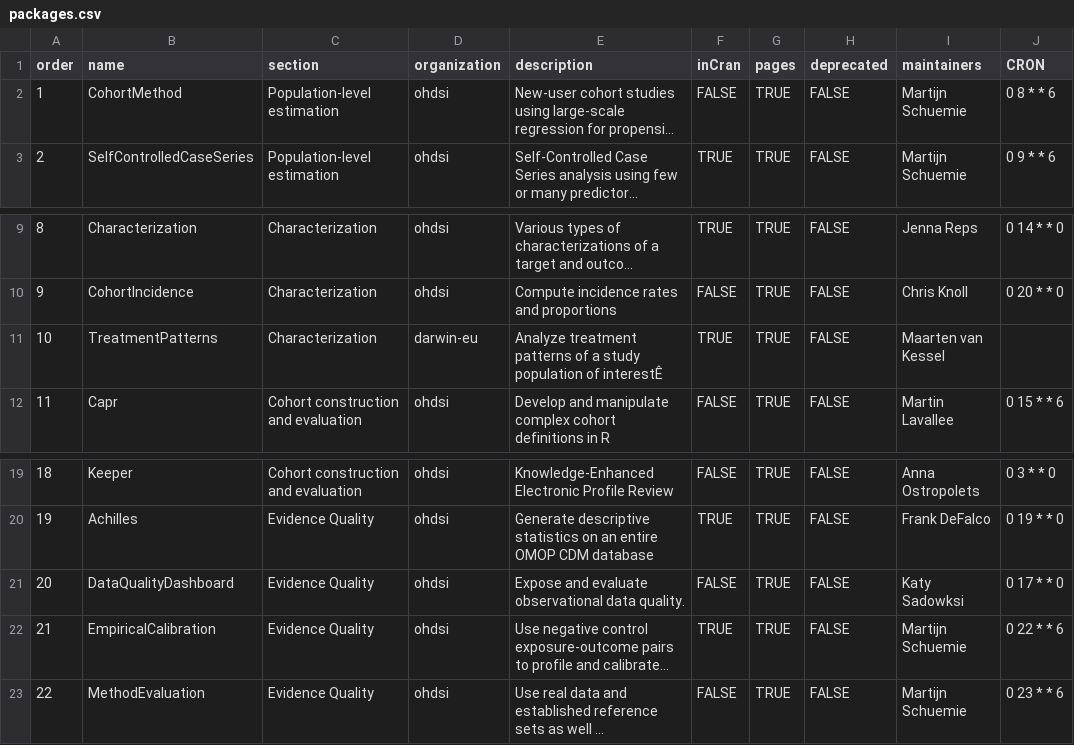
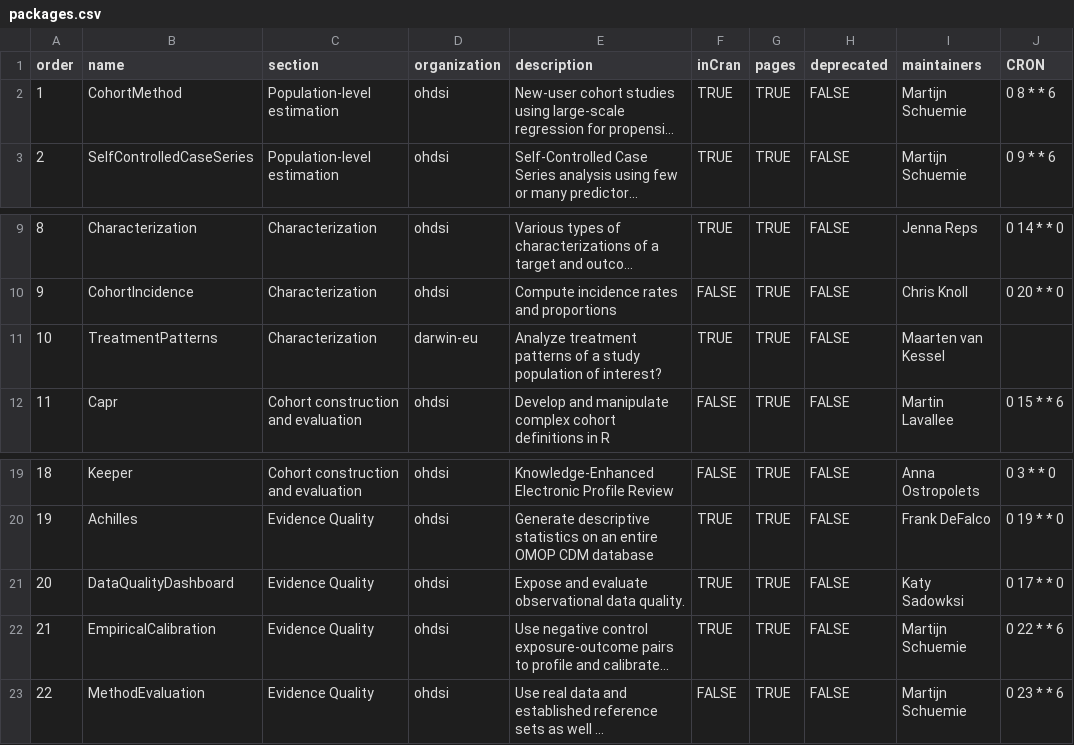
Before and after one commit to OHDSI/Hades, a CSV file: extras/packages.csv, drawn as a sheet; only a part is shown, gaps mark what is left out; long unchanged cells end in …; the diff names each change by its address in the sheet, - before the commit and + after, or states it on an @@ line.

Commit message:
CohortMethod and DataQualityDashboard are now in CRAN.

```diff
--- a/extras/packages.csv
+++ b/extras/packages.csv
-F2 (inCran): FALSE
+F2 (inCran): TRUE
-E11 (description): …population of interestÊ
+E11 (description): …population of interest?
-F21 (inCran): FALSE
+F21 (inCran): TRUE
```
Also changed, not shown: 8 other files.
